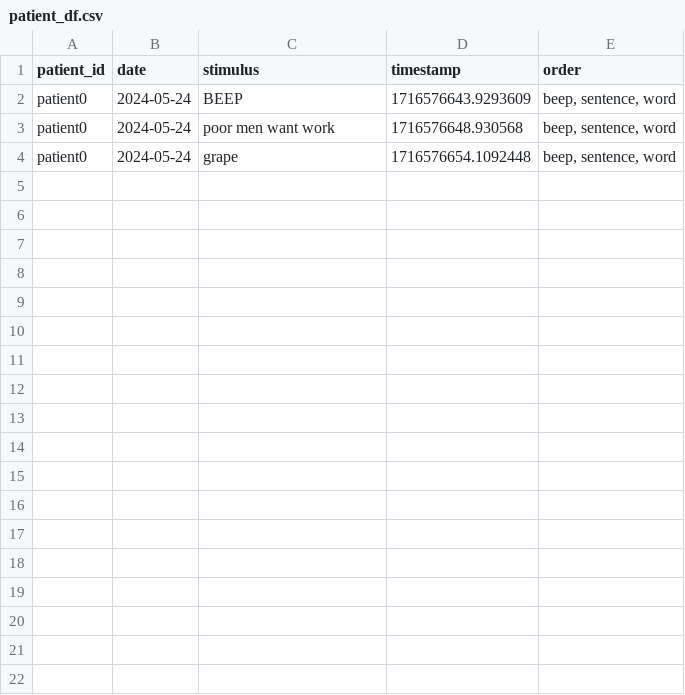
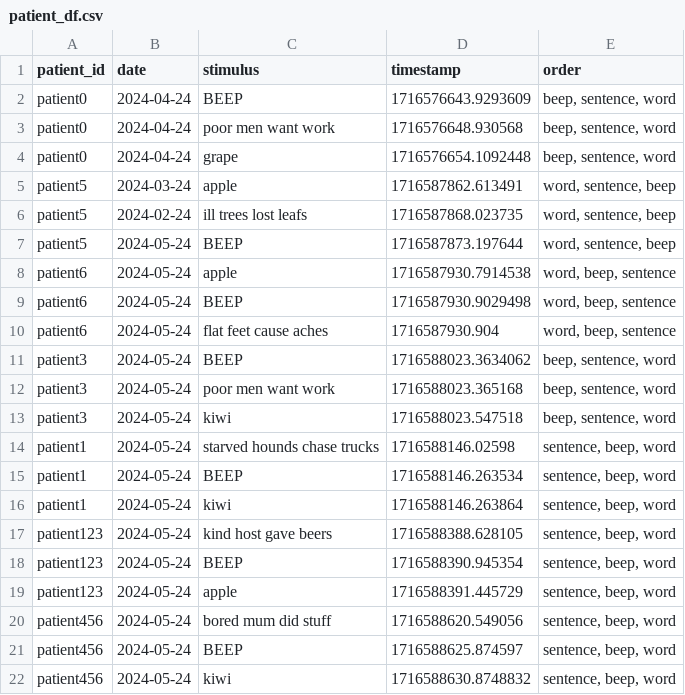
Before and after one commit to EEG-project-capstone/brain_waves, a CSV file: brain_waves_packages/patient_df.csv, drawn as a sheet.

Commit message:
tweaked the gui so should mostly work now

```diff
--- a/brain_waves_packages/patient_df.csv
+++ b/brain_waves_packages/patient_df.csv
@@ -1,4 +1,22 @@
 patient_id,date,stimulus,timestamp,order
-patient0,2024-05-24,BEEP,1716576643.9293609,"beep, sentence, word"
-patient0,2024-05-24,poor men want work,1716576648.930568,"beep, sentence, word"
-patient0,2024-05-24,grape,1716576654.1092448,"beep, sentence, word"
+patient0,2024-04-24,BEEP,1716576643.9293609,"beep, sentence, word"
+patient0,2024-04-24,poor men want work,1716576648.930568,"beep, sentence, word"
+patient0,2024-04-24,grape,1716576654.1092448,"beep, sentence, word"
+patient5,2024-03-24,apple,1716587862.613491,"word, sentence, beep"
+patient5,2024-02-24,ill trees lost leafs,1716587868.023735,"word, sentence, beep"
+patient5,2024-05-24,BEEP,1716587873.197644,"word, sentence, beep"
+patient6,2024-05-24,apple,1716587930.7914538,"word, beep, sentence"
+patient6,2024-05-24,BEEP,1716587930.9029498,"word, beep, sentence"
+patient6,2024-05-24,flat feet cause aches,1716587930.904,"word, beep, sentence"
+patient3,2024-05-24,BEEP,1716588023.3634062,"beep, sentence, word"
+patient3,2024-05-24,poor men want work,1716588023.365168,"beep, sentence, word"
+patient3,2024-05-24,kiwi,1716588023.547518,"beep, sentence, word"
+patient1,2024-05-24,starved hounds chase trucks,1716588146.02598,"sentence, beep, word"
+patient1,2024-05-24,BEEP,1716588146.263534,"sentence, beep, word"
+patient1,2024-05-24,kiwi,1716588146.263864,"sentence, beep, word"
+patient123,2024-05-24,kind host gave beers,1716588388.628105,"sentence, beep, word"
+patient123,2024-05-24,BEEP,1716588390.945354,"sentence, beep, word"
+patient123,2024-05-24,apple,1716588391.445729,"sentence, beep, word"
+patient456,2024-05-24,bored mum did stuff,1716588620.549056,"sentence, beep, word"
+patient456,2024-05-24,BEEP,1716588625.874597,"sentence, beep, word"
+patient456,2024-05-24,kiwi,1716588630.8748832,"sentence, beep, word"
```
